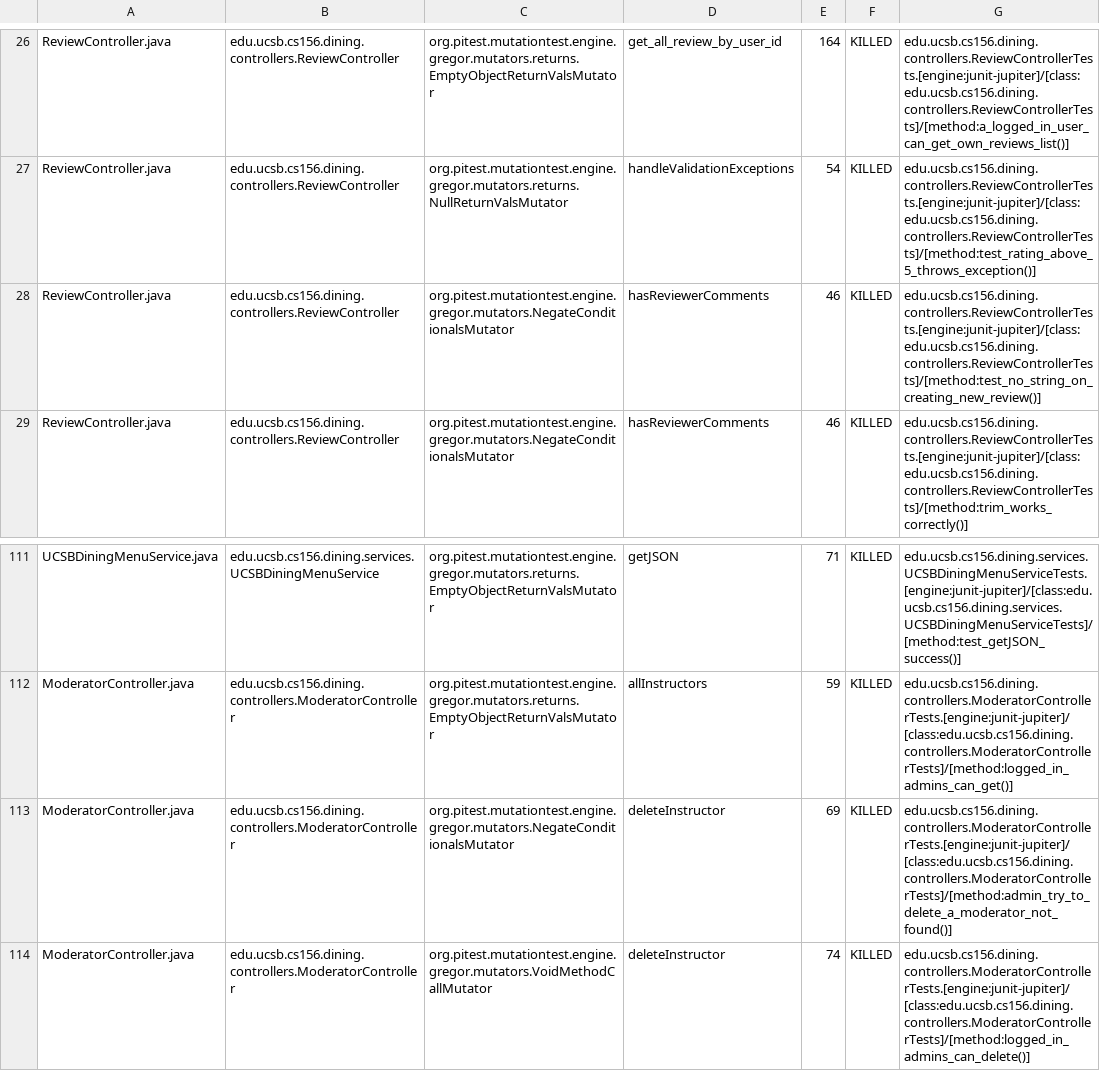
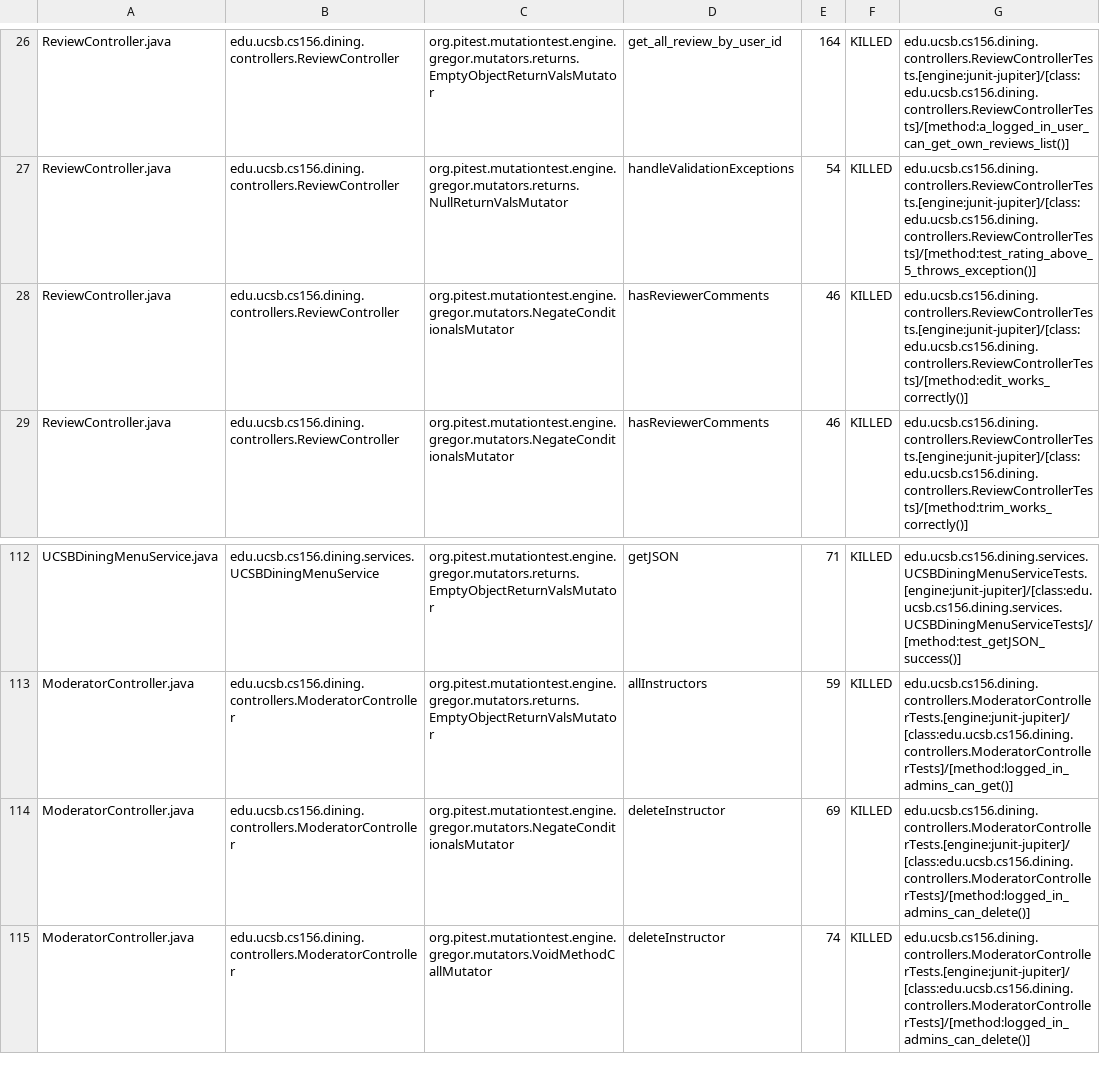
Before and after one commit to ucsb-cs156-s26/proj-dining-s26-08, a CSV file: prs/23/pitest/mutations.csv, drawn as a sheet; only a part is shown, gaps mark what is left out; the diff covers the shown part only.

Commit message:
Deploying to gh-pages from @ ucsb-cs156-s26/proj-dining-s26-08@edfeeee25d0d65723fb42da3509e4f019aedd4fe 🚀

```diff
--- a/prs/23/pitest/mutations.csv
+++ b/prs/23/pitest/mutations.csv
@@ -27,3 +27,3 @@ ReviewController.java,edu.ucsb.cs156.dining.controllers.ReviewController,org.pit
 ReviewController.java,edu.ucsb.cs156.dining.controllers.ReviewController,org.pitest.mutationtest.engine.gregor.mutators.returns.NullReturnValsMutator,handleValidationExceptions,54,KILLED,edu.ucsb.cs156.dining.controllers.ReviewControllerTests.[engine:junit-jupiter]/[class:edu.ucsb.cs156.dining.controllers.ReviewControllerTests]/[method:test_rating_above_5_throws_exception()]
-ReviewController.java,edu.ucsb.cs156.dining.controllers.ReviewController,org.pitest.mutationtest.engine.gregor.mutators.NegateConditionalsMutator,hasReviewerComments,46,KILLED,edu.ucsb.cs156.dining.controllers.ReviewControllerTests.[engine:junit-jupiter]/[class:edu.ucsb.cs156.dining.controllers.ReviewControllerTests]/[method:test_no_string_on_creating_new_review()]
+ReviewController.java,edu.ucsb.cs156.dining.controllers.ReviewController,org.pitest.mutationtest.engine.gregor.mutators.NegateConditionalsMutator,hasReviewerComments,46,KILLED,edu.ucsb.cs156.dining.controllers.ReviewControllerTests.[engine:junit-jupiter]/[class:edu.ucsb.cs156.dining.controllers.ReviewControllerTests]/[method:edit_works_correctly()]
 ReviewController.java,edu.ucsb.cs156.dining.controllers.ReviewController,org.pitest.mutationtest.engine.gregor.mutators.NegateConditionalsMutator,hasReviewerComments,46,KILLED,edu.ucsb.cs156.dining.controllers.ReviewControllerTests.[engine:junit-jupiter]/[class:edu.ucsb.cs156.dining.controllers.ReviewControllerTests]/[method:trim_works_correctly()]
@@ -112,3 +113,3 @@ UCSBDiningMenuService.java,edu.ucsb.cs156.dining.services.UCSBDiningMenuService,
 ModeratorController.java,edu.ucsb.cs156.dining.controllers.ModeratorController,org.pitest.mutationtest.engine.gregor.mutators.returns.EmptyObjectReturnValsMutator,allInstructors,59,KILLED,edu.ucsb.cs156.dining.controllers.ModeratorControllerTests.[engine:junit-jupiter]/[class:edu.ucsb.cs156.dining.controllers.ModeratorControllerTests]/[method:logged_in_admins_can_get()]
-ModeratorController.java,edu.ucsb.cs156.dining.controllers.ModeratorController,org.pitest.mutationtest.engine.gregor.mutators.NegateConditionalsMutator,deleteInstructor,69,KILLED,edu.ucsb.cs156.dining.controllers.ModeratorControllerTests.[engine:junit-jupiter]/[class:edu.ucsb.cs156.dining.controllers.ModeratorControllerTests]/[method:admin_try_to_delete_a_moderator_not_found()]
+ModeratorController.java,edu.ucsb.cs156.dining.controllers.ModeratorController,org.pitest.mutationtest.engine.gregor.mutators.NegateConditionalsMutator,deleteInstructor,69,KILLED,edu.ucsb.cs156.dining.controllers.ModeratorControllerTests.[engine:junit-jupiter]/[class:edu.ucsb.cs156.dining.controllers.ModeratorControllerTests]/[method:logged_in_admins_can_delete()]
 ModeratorController.java,edu.ucsb.cs156.dining.controllers.ModeratorController,org.pitest.mutationtest.engine.gregor.mutators.VoidMethodCallMutator,deleteInstructor,74,KILLED,edu.ucsb.cs156.dining.controllers.ModeratorControllerTests.[engine:junit-jupiter]/[class:edu.ucsb.cs156.dining.controllers.ModeratorControllerTests]/[method:logged_in_admins_can_delete()]
```
Also changed, not shown: 1 added row and 23 edited cells elsewhere in this file, 22 other files.
